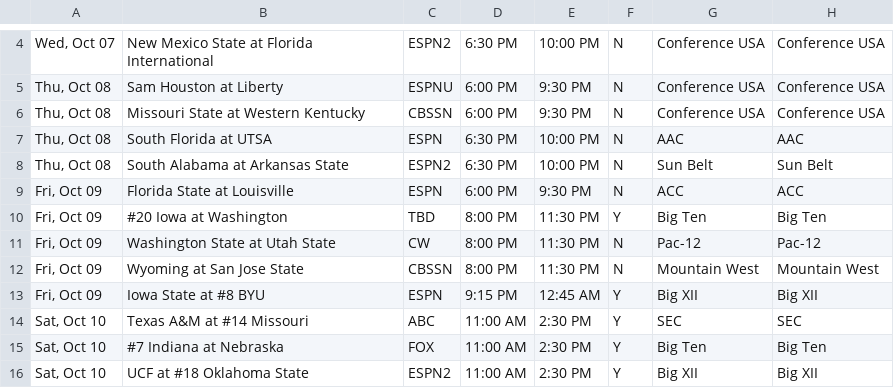
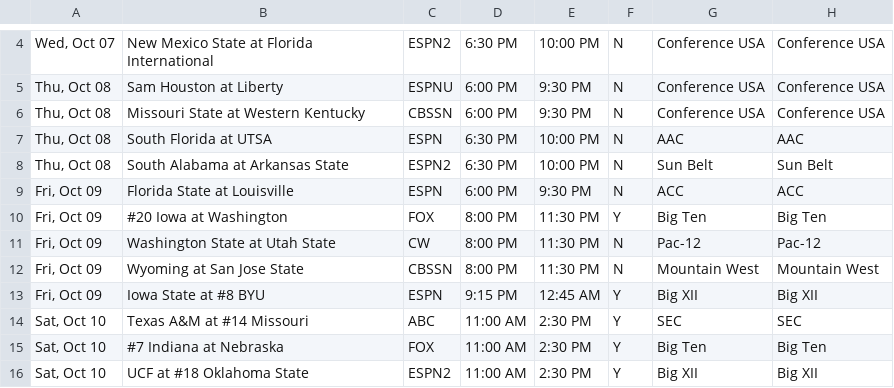
Before and after one commit to matthewkilleen0830/College-Football-Viewing-Schedule, a CSV file: currentWeek/weekFull.csv, drawn as a sheet; only a part is shown, gaps mark what is left out; the diff names each change by its address in the sheet, - before the commit and + after, or states it on an @@ line.

Commit message:
Add files via upload

```diff
--- a/currentWeek/weekFull.csv
+++ b/currentWeek/weekFull.csv
-C10: TBD
+C10: FOX
```
